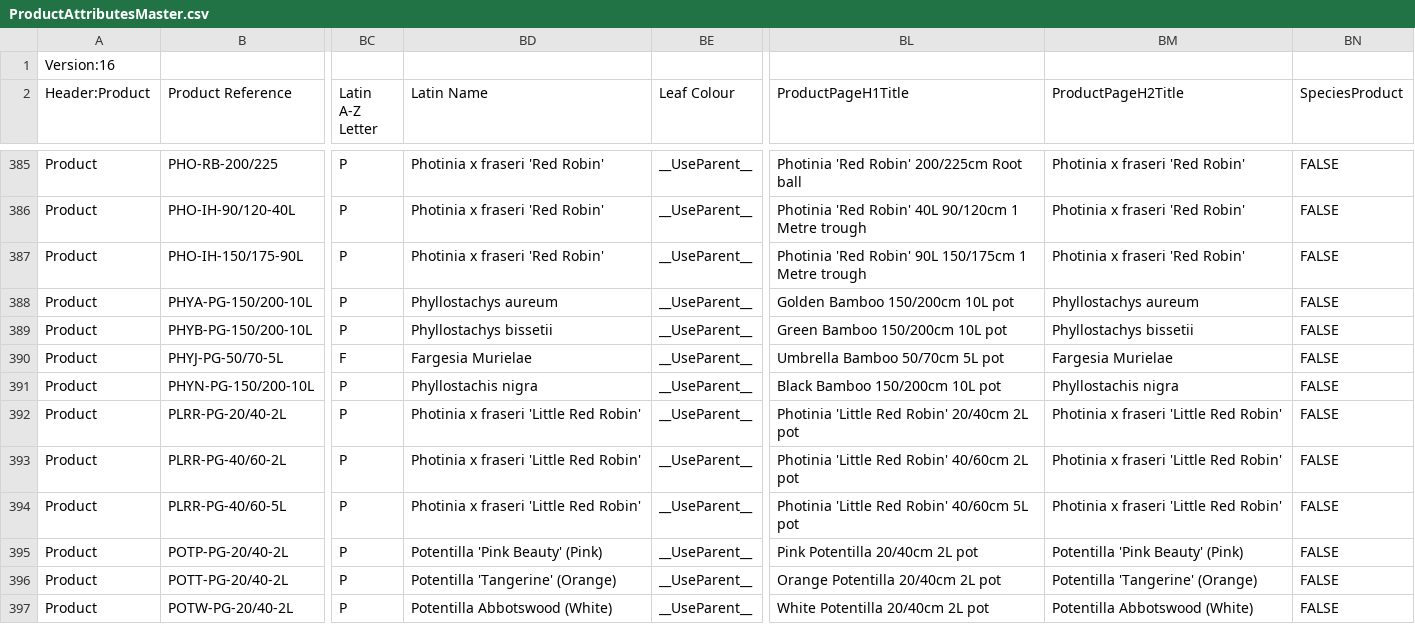
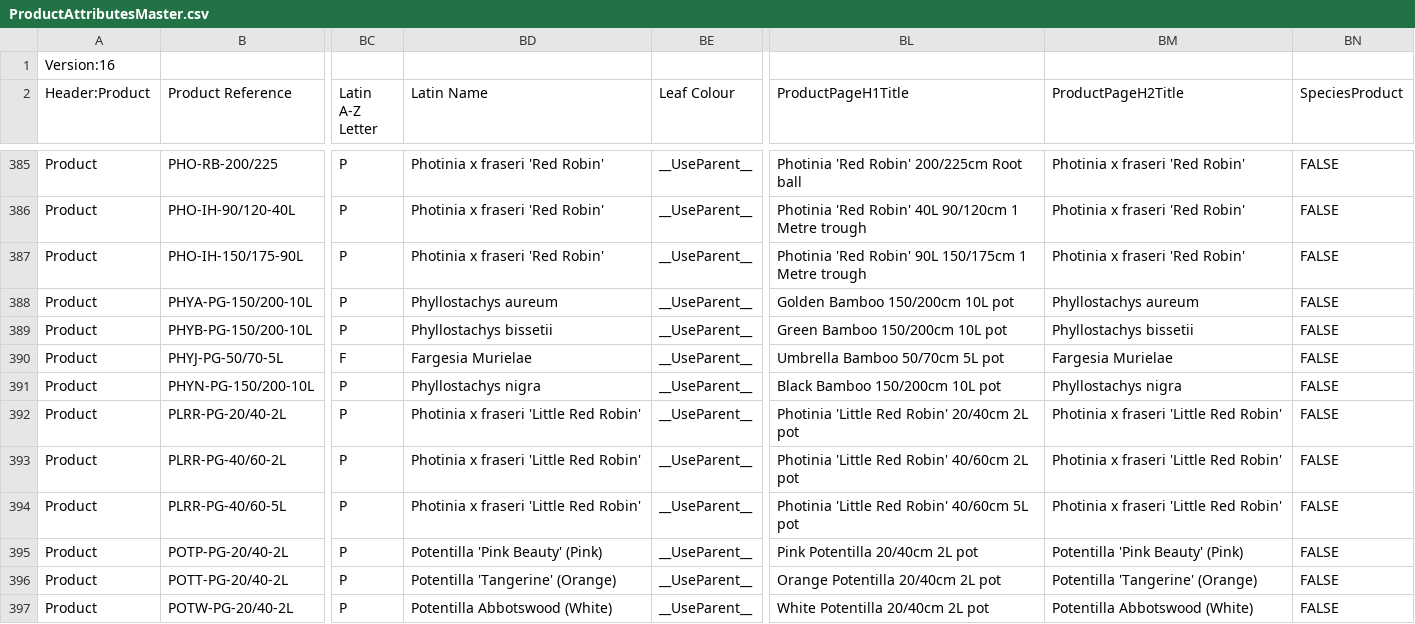
Before and after one commit to HedgesDirect/Master-Imports, a CSV file: ProductAttributesMaster.csv, drawn as a sheet; only a part is shown, gaps mark what is left out; the diff names each change by its address in the sheet, - before the commit and + after, or states it on an @@ line.

Commit message:
corrected typos to structure import

```diff
--- a/ProductAttributesMaster.csv
+++ b/ProductAttributesMaster.csv
-BD391 (Latin Name): Phyllostachis nigra
+BD391 (Latin Name): Phyllostachys nigra
-BM391 (ProductPageH2Title): Phyllostachis nigra
+BM391 (ProductPageH2Title): Phyllostachys nigra
```
Also changed, not shown: StructureImportMaster.csv.
